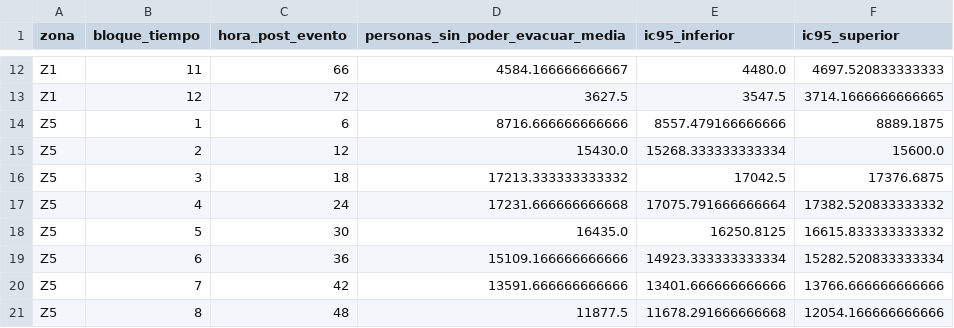
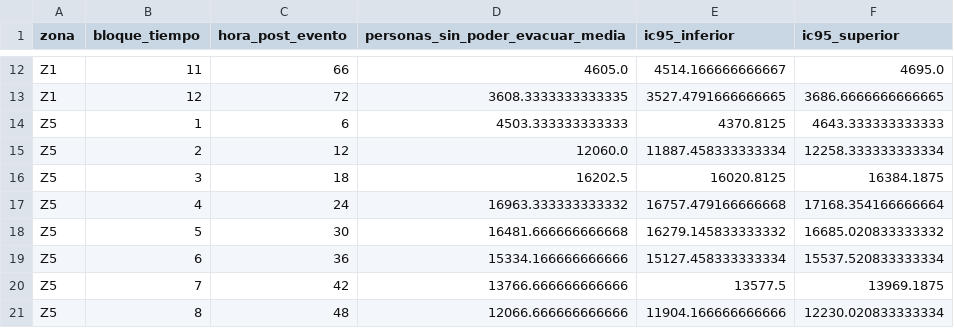
Before and after one commit to DufreyM/CC2017-Examen1, a CSV file: data/processed/output_b_atrapados_sin_asistencia.csv, drawn as a sheet; only a part is shown, gaps mark what is left out; the diff covers the shown part only; the diff names each change by its address in the sheet, - before the commit and + after, or states it on an @@ line.

```diff
--- a/data/processed/output_b_atrapados_sin_asistencia.csv
+++ b/data/processed/output_b_atrapados_sin_asistencia.csv
-D12 (personas_sin_poder_evacuar_media): 4584.166666666667
+D12 (personas_sin_poder_evacuar_media): 4605.0
-E12 (ic95_inferior): 4480.0
+E12 (ic95_inferior): 4514.166666666667
-F12 (ic95_superior): 4697.520833333333
+F12 (ic95_superior): 4695.0
-D13 (personas_sin_poder_evacuar_media): 3627.5
+D13 (personas_sin_poder_evacuar_media): 3608.3333333333335
-E13 (ic95_inferior): 3547.5
+E13 (ic95_inferior): 3527.4791666666665
-F13 (ic95_superior): 3714.1666666666665
+F13 (ic95_superior): 3686.6666666666665
-D14 (personas_sin_poder_evacuar_media): 8716.666666666666
+D14 (personas_sin_poder_evacuar_media): 4503.333333333333
-E14 (ic95_inferior): 8557.479166666666
+E14 (ic95_inferior): 4370.8125
-F14 (ic95_superior): 8889.1875
+F14 (ic95_superior): 4643.333333333333
-D15 (personas_sin_poder_evacuar_media): 15430.0
+D15 (personas_sin_poder_evacuar_media): 12060.0
-E15 (ic95_inferior): 15268.333333333334
+E15 (ic95_inferior): 11887.458333333334
-F15 (ic95_superior): 15600.0
+F15 (ic95_superior): 12258.333333333334
-D16 (personas_sin_poder_evacuar_media): 17213.333333333332
+D16 (personas_sin_poder_evacuar_media): 16202.5
-E16 (ic95_inferior): 17042.5
+E16 (ic95_inferior): 16020.8125
-F16 (ic95_superior): 17376.6875
+F16 (ic95_superior): 16384.1875
-D17 (personas_sin_poder_evacuar_media): 17231.666666666668
+D17 (personas_sin_poder_evacuar_media): 16963.333333333332
-E17 (ic95_inferior): 17075.791666666664
+E17 (ic95_inferior): 16757.479166666668
-F17 (ic95_superior): 17382.520833333332
+F17 (ic95_superior): 17168.354166666664
-D18 (personas_sin_poder_evacuar_media): 16435.0
+D18 (personas_sin_poder_evacuar_media): 16481.666666666668
-E18 (ic95_inferior): 16250.8125
+E18 (ic95_inferior): 16279.145833333332
-F18 (ic95_superior): 16615.833333333332
+F18 (ic95_superior): 16685.020833333332
-D19 (personas_sin_poder_evacuar_media): 15109.166666666666
+D19 (personas_sin_poder_evacuar_media): 15334.166666666666
-E19 (ic95_inferior): 14923.333333333334
+E19 (ic95_inferior): 15127.458333333334
-F19 (ic95_superior): 15282.520833333334
+F19 (ic95_superior): 15537.520833333334
-D20 (personas_sin_poder_evacuar_media): 13591.666666666666
+D20 (personas_sin_poder_evacuar_media): 13766.666666666666
-E20 (ic95_inferior): 13401.666666666666
+E20 (ic95_inferior): 13577.5
-F20 (ic95_superior): 13766.666666666666
+F20 (ic95_superior): 13969.1875
-D21 (personas_sin_poder_evacuar_media): 11877.5
+D21 (personas_sin_poder_evacuar_media): 12066.666666666666
-E21 (ic95_inferior): 11678.291666666668
+E21 (ic95_inferior): 11904.166666666666
-F21 (ic95_superior): 12054.166666666666
+F21 (ic95_superior): 12230.020833333334
```
Also changed, not shown: 42 edited cells elsewhere in this file, data/processed/output_c_rutas_preferidas.csv, 14 other files.
